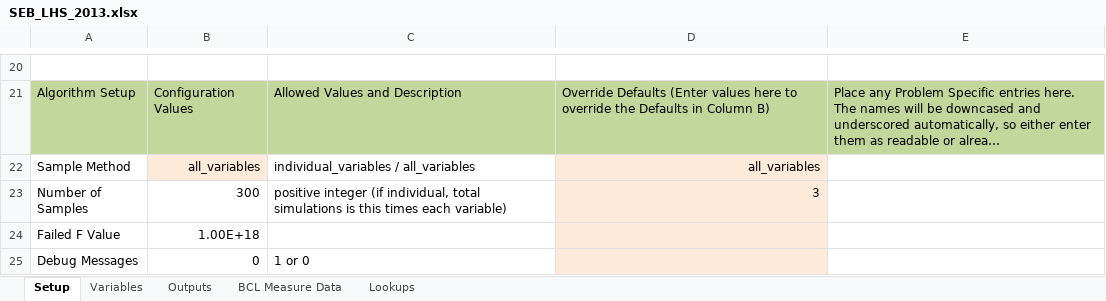
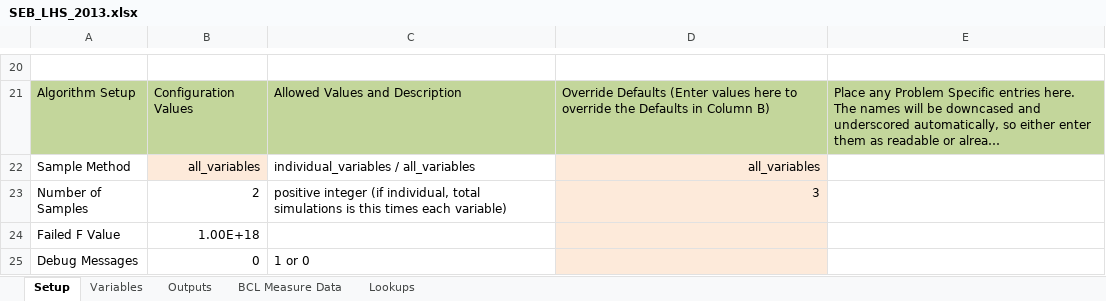
Before and after one commit to NREL/OpenStudio-analysis-spreadsheet, an Excel workbook: projects/SEB_LHS_2013.xlsx, sheet Setup, drawn as a sheet; only a part is shown, gaps mark what is left out; long unchanged cells end in …; values as stored, in another font and other column widths than the file's, no borders; the diff names each change by its address in the sheet, - before the commit and + after, or states it on an @@ line.

```diff
--- a/projects/SEB_LHS_2013.xlsx (sheet Setup)
+++ b/projects/SEB_LHS_2013.xlsx (sheet Setup)
-B23: 300
+B23: 2
```
Also changed, not shown: 2 other files.
